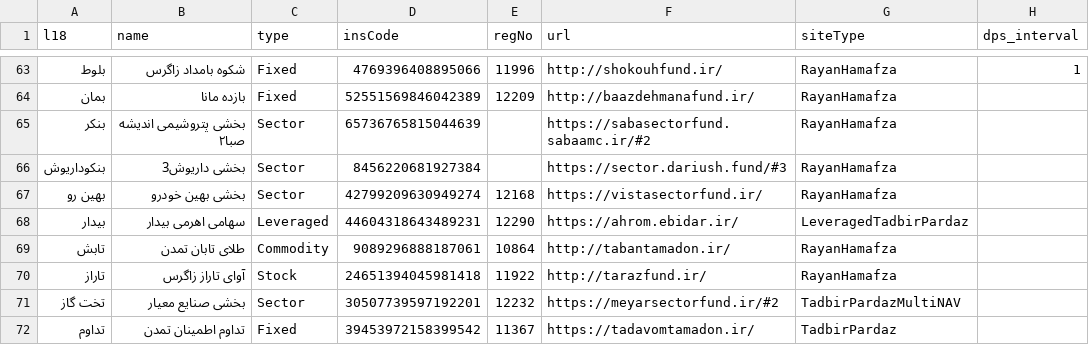
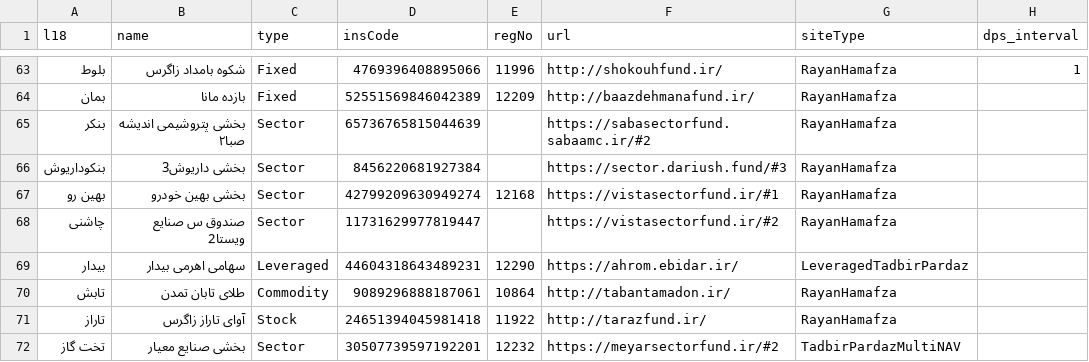
Before and after one commit to 5j9/iranetf, a CSV file: iranetf/dataset.csv, drawn as a sheet; only a part is shown, gaps mark what is left out; the shorter side is filled out with more unchanged rows.

Commit message:
add chashni
closes #104

```diff
--- a/iranetf/dataset.csv
+++ b/iranetf/dataset.csv
@@ -66,3 +66,4 @@
 بنکوداریوش,بخشی داریوش3,Sector,8456220681927384,,https://sector.dariush.fund/#3,RayanHamafza,
-بهین رو,بخشی بهین خودرو,Sector,42799209630949274,12168,https://vistasectorfund.ir/,RayanHamafza,
+بهین رو,بخشی بهین خودرو,Sector,42799209630949274,12168,https://vistasectorfund.ir/#1,RayanHamafza,
+چاشنی,صندوق س صنایع ویستا2,Sector,11731629977819447,,https://vistasectorfund.ir/#2,RayanHamafza,
 بیدار,سهامی اهرمی بیدار,Leveraged,44604318643489231,12290,https://ahrom.ebidar.ir/,LeveragedTadbirPardaz,
```
